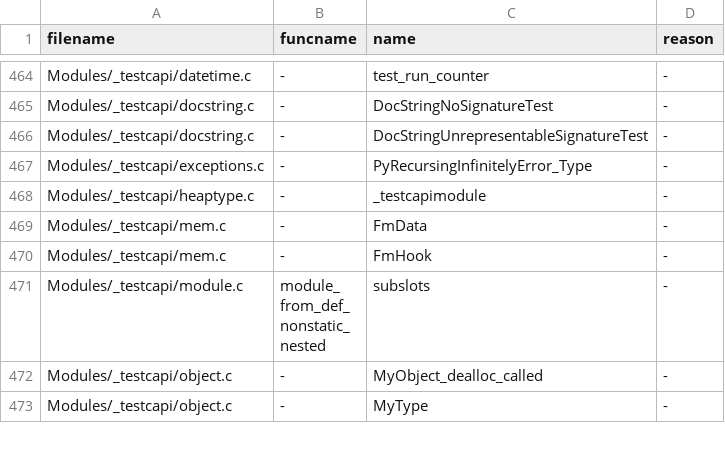
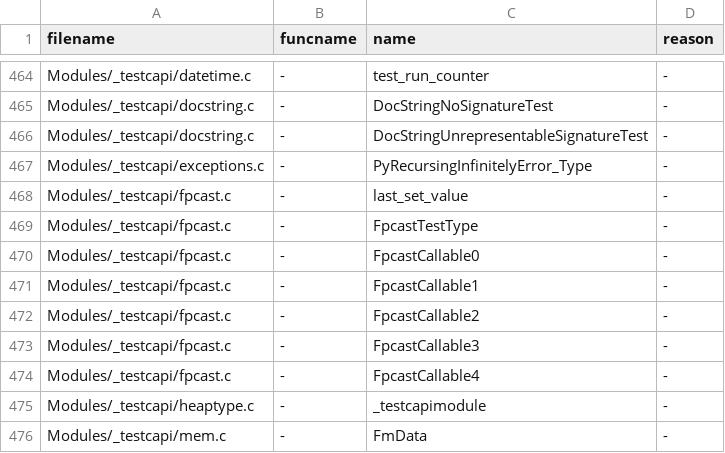
Before and after one commit to codacy-open-source-projects-scans/cpython, a TSV file: Tools/c-analyzer/cpython/ignored.tsv, drawn as a sheet; only a part is shown, gaps mark what is left out; the shorter side is filled out with more unchanged rows.

```diff
--- a/Tools/c-analyzer/cpython/ignored.tsv
+++ b/Tools/c-analyzer/cpython/ignored.tsv
@@ -467,2 +467,9 @@ Modules/_testcapi/docstring.c	-	DocStringUnrepresentableSignatureTest	-
 Modules/_testcapi/exceptions.c	-	PyRecursingInfinitelyError_Type	-
+Modules/_testcapi/fpcast.c	-	last_set_value	-
+Modules/_testcapi/fpcast.c	-	FpcastTestType	-
+Modules/_testcapi/fpcast.c	-	FpcastCallable0	-
+Modules/_testcapi/fpcast.c	-	FpcastCallable1	-
+Modules/_testcapi/fpcast.c	-	FpcastCallable2	-
+Modules/_testcapi/fpcast.c	-	FpcastCallable3	-
+Modules/_testcapi/fpcast.c	-	FpcastCallable4	-
 Modules/_testcapi/heaptype.c	-	_testcapimodule	-
```
Also changed, not shown: 37 other files.
